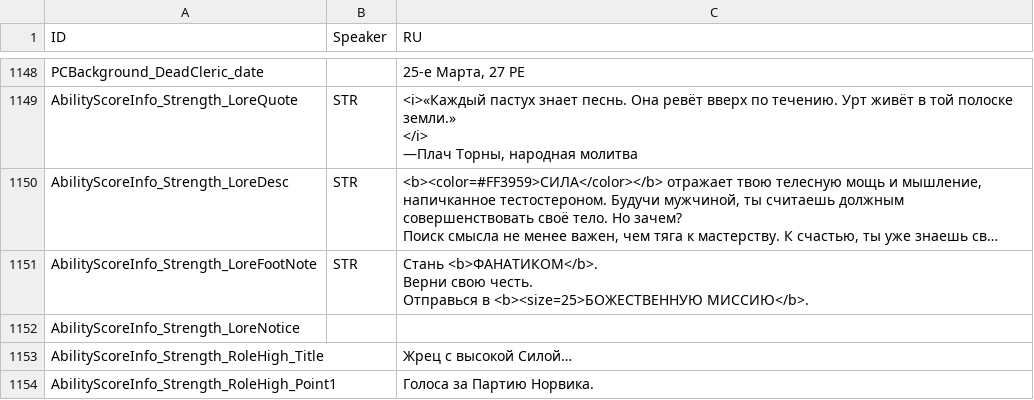
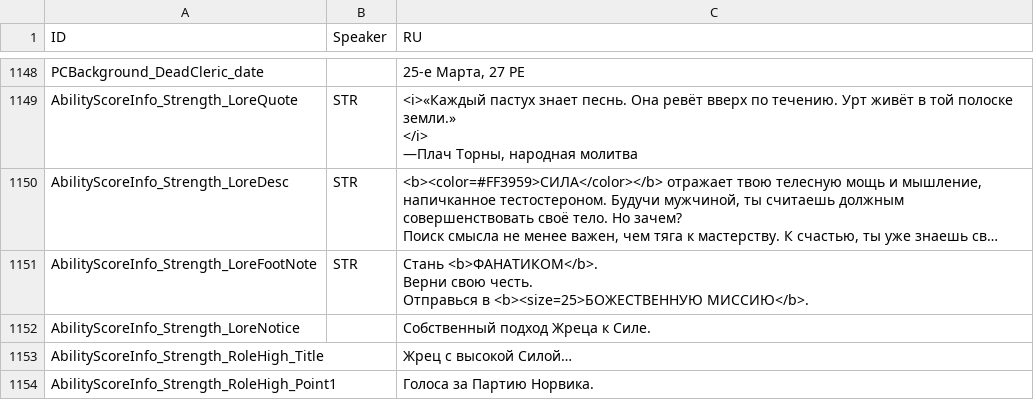
Before and after one commit to aa-blinov/esoteric-ebb-ru, a CSV file: translation/Russian/MiscTexts.csv, drawn as a sheet; only a part is shown, gaps mark what is left out; long unchanged cells end in …; the diff names each change by its address in the sheet, - before the commit and + after, or states it on an @@ line.

Commit message:
﻿Keep the caption of the panel of Strength in Russian
The caption is the caption of the panel of Strength and the player reads it
there, so it stays in Russian. The zero width space is the one thing that
stops the game from replacing an empty line with its own English original,
because it is not a space and the font draws nothing for it.

```diff
--- a/translation/Russian/MiscTexts.csv
+++ b/translation/Russian/MiscTexts.csv
-C1152 (RU): (empty)
+C1152 (RU): Собственный подход Жреца к Силе.
```
Also changed, not shown: 2 other files.
